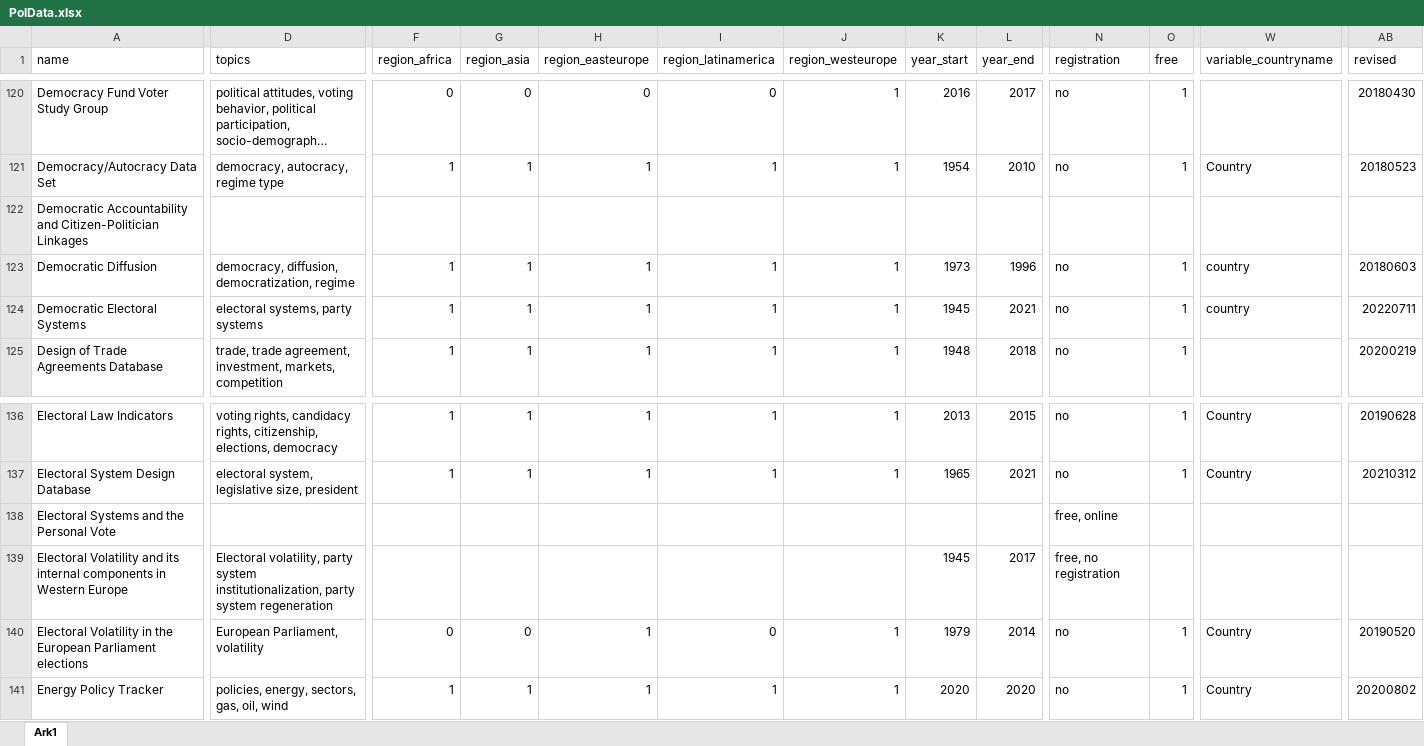
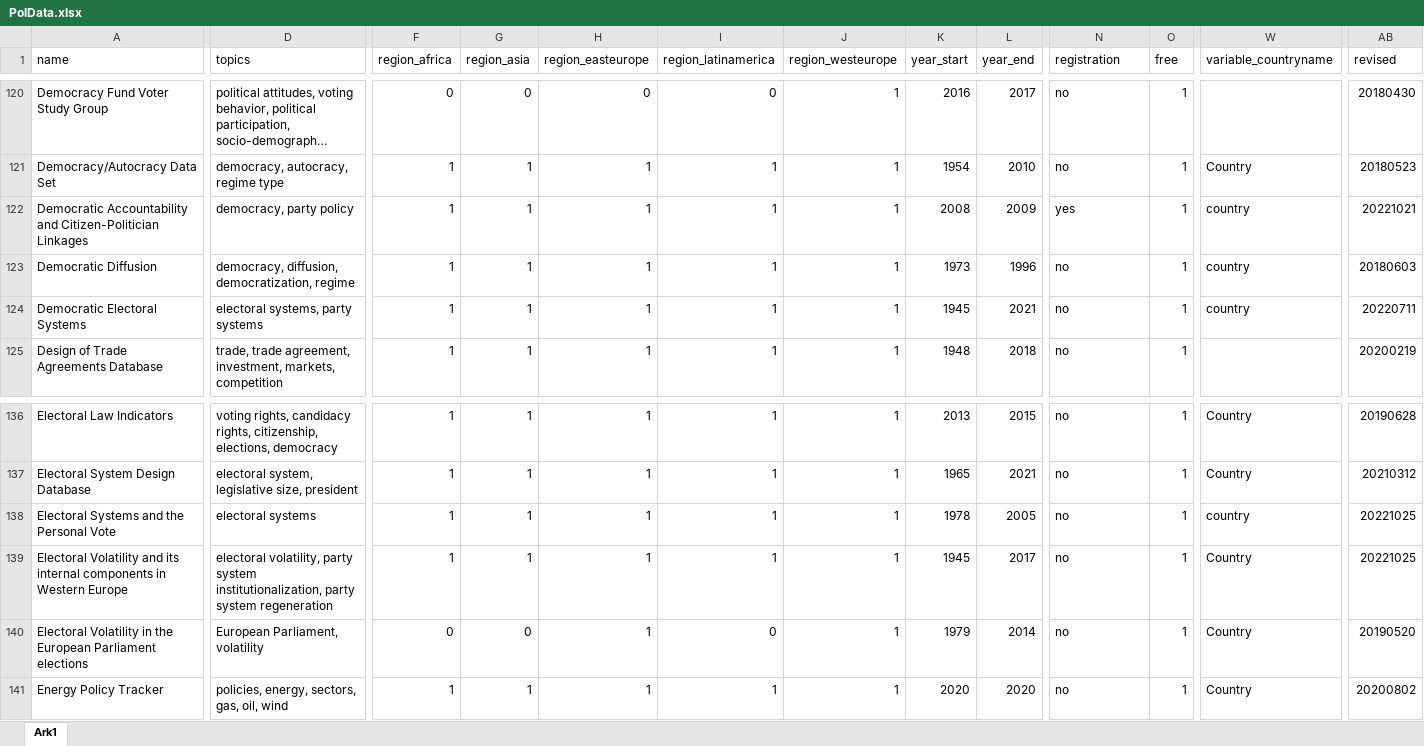
Before and after one commit to erikgahner/PolData, an Excel workbook: PolData.xlsx, sheet Ark1, drawn as a sheet; only a part is shown, gaps mark what is left out; long unchanged cells end in …; values as stored, in another font and other column widths than the file's, no borders; the diff covers the shown part only; the diff names each change by its address in the sheet, - before the commit and + after, or states it on an @@ line.

```diff
--- a/PolData.xlsx (sheet Ark1)
+++ b/PolData.xlsx (sheet Ark1)
-D122 (topics): (empty)
+D122 (topics): democracy, party policy
-F122 (region_africa): (empty)
+F122 (region_africa): 1
-G122 (region_asia): (empty)
+G122 (region_asia): 1
-H122 (region_easteurope): (empty)
+H122 (region_easteurope): 1
-I122 (region_latinamerica): (empty)
+I122 (region_latinamerica): 1
-J122 (region_westeurope): (empty)
+J122 (region_westeurope): 1
-K122 (year_start): (empty)
+K122 (year_start): 2008
-L122 (year_end): (empty)
+L122 (year_end): 2009
-N122 (registration): (empty)
+N122 (registration): yes
-O122 (free): (empty)
+O122 (free): 1
-W122 (variable_countryname): (empty)
+W122 (variable_countryname): country
-AB122 (revised): (empty)
+AB122 (revised): 20221021
-D138 (topics): (empty)
+D138 (topics): electoral systems
-F138:F139 (region_africa): (empty)
+F138:F139 (region_africa): 1
-G138:G139 (region_asia): (empty)
+G138:G139 (region_asia): 1
-H138:H139 (region_easteurope): (empty)
+H138:H139 (region_easteurope): 1
-I138:I139 (region_latinamerica): (empty)
+I138:I139 (region_latinamerica): 1
-J138:J139 (region_westeurope): (empty)
+J138:J139 (region_westeurope): 1
-K138 (year_start): (empty)
+K138 (year_start): 1978
-L138 (year_end): (empty)
+L138 (year_end): 2005
-N138 (registration): free, online
+N138 (registration): no
-O138:O139 (free): (empty)
+O138:O139 (free): 1
-W138 (variable_countryname): (empty)
+W138 (variable_countryname): country
-AB138:AB139 (revised): (empty)
+AB138:AB139 (revised): 20221025
-D139 (topics): Electoral volatility, party…
+D139 (topics): electoral volatility, party…
-N139 (registration): free, no registration
+N139 (registration): no
-W139 (variable_countryname): (empty)
+W139 (variable_countryname): Country
```
Also changed, not shown: 1 removed row and 74 edited cells elsewhere in this sheet, 2 other files.
